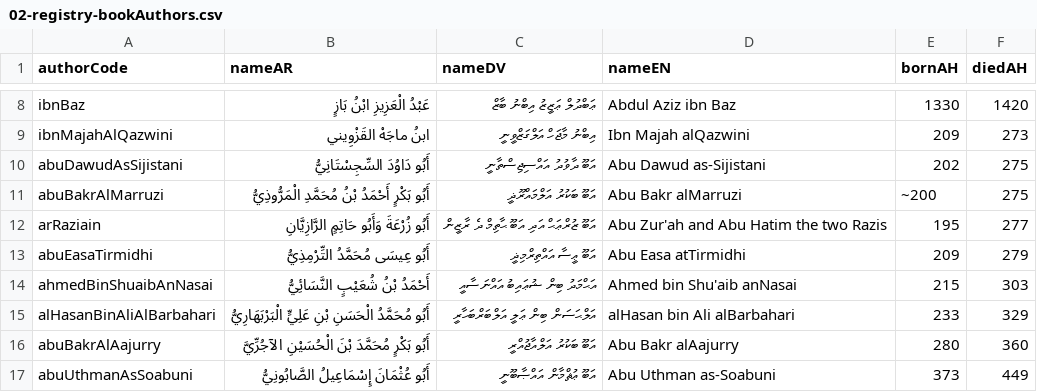
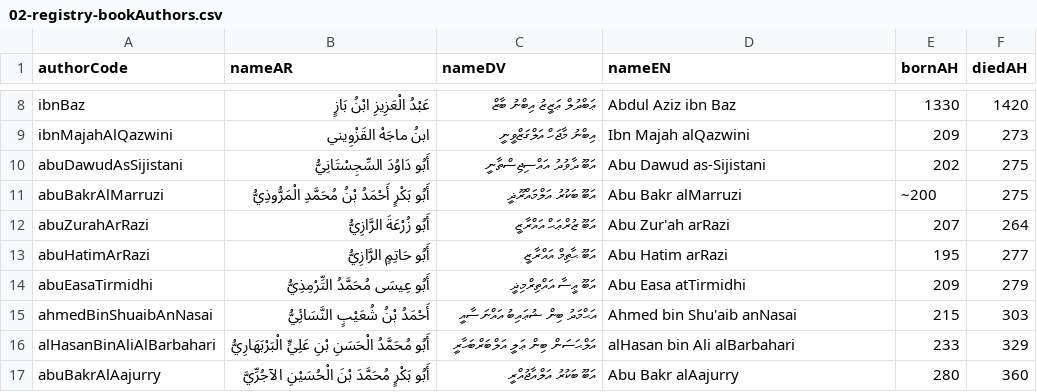
Before and after one commit to hadithmv/hadithmv.github.io, a CSV file: codebase/data/02-registry-bookAuthors.csv, drawn as a sheet; only a part is shown, gaps mark what is left out; the shorter side is filled out with more unchanged rows.

```diff
--- a/codebase/data/02-registry-bookAuthors.csv
+++ b/codebase/data/02-registry-bookAuthors.csv
@@ -11,3 +11,4 @@ abuDawudAsSijistani,أَبُو دَاوُدَ السِّجِسْتَانِيُّ
 abuBakrAlMarruzi,أَبُو بَكْرٍ أَحْمَدُ بْنُ مُحَمَّدِ الْمَرُّوذِيُّ,އަބޫ ބަކުރު އަލްމައްރޫޛީ,Abu Bakr alMarruzi,~200,275
-arRaziain,أَبُو زُرْعَةَ وَأَبُو حَاتِمٍ الرَّازِيَّانِ,އަބޫ ޒުރްޢަޙް އަދި އަބޫ ޙާތިމް ދެ ރާޒީން,Abu Zur'ah and Abu Hatim the two Razis,195,277
+abuZurahArRazi,أَبُو زُرْعَةَ الرَّازِيُّ,އަބޫ ޒުރްޢަޙް އައްރާޒީ,Abu Zur'ah arRazi,207,264
+abuHatimArRazi,أَبُو حَاتِمٍ الرَّازِيُّ,އަބޫ ޙާތިމް އައްރާޒީ,Abu Hatim arRazi,195,277
 abuEasaTirmidhi,أَبُو عِيسَى مُحَمَّدُ التِّرْمِذِيُّ,އަބޫ ޢީސާ އައްތިރްމިޛީ,Abu Easa atTirmidhi,209,279
```
Also changed, not shown: codebase/data/03-registry-bookMeta.csv.
